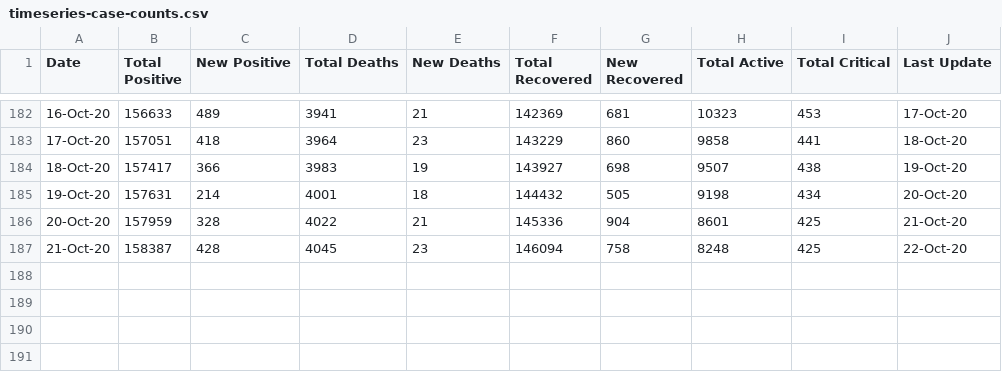
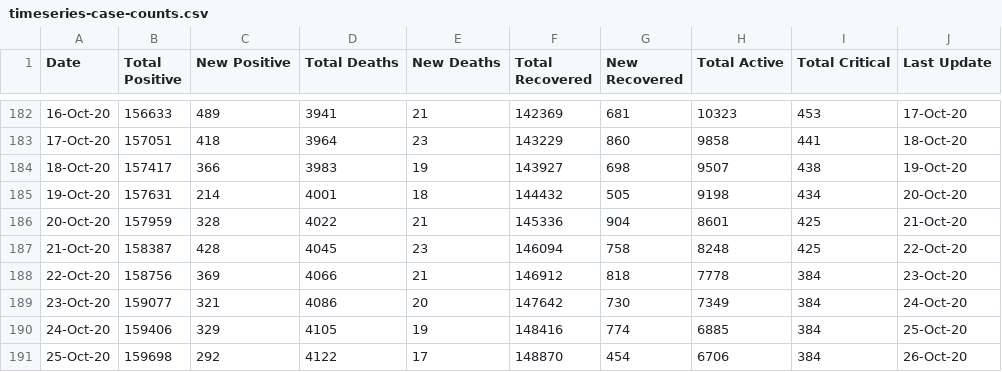
Before and after one commit to omkarmarkad/COVID19-Pune, a CSV file: timeseries-case-counts.csv, drawn as a sheet; only a part is shown, gaps mark what is left out.

Commit message:
Add files via upload

```diff
--- a/timeseries-case-counts.csv
+++ b/timeseries-case-counts.csv
@@ -187 +187,5 @@ Date,Total Positive,New Positive,Total Deaths,New Deaths,Total Recovered,New Rec
 21-Oct-20,158387,428,4045,23,146094,758,8248,425,22-Oct-20
+22-Oct-20,158756,369,4066,21,146912,818,7778,384,23-Oct-20
+23-Oct-20,159077,321,4086,20,147642,730,7349,384,24-Oct-20
+24-Oct-20,159406,329,4105,19,148416,774,6885,384,25-Oct-20
+25-Oct-20,159698,292,4122,17,148870,454,6706,384,26-Oct-20
```
